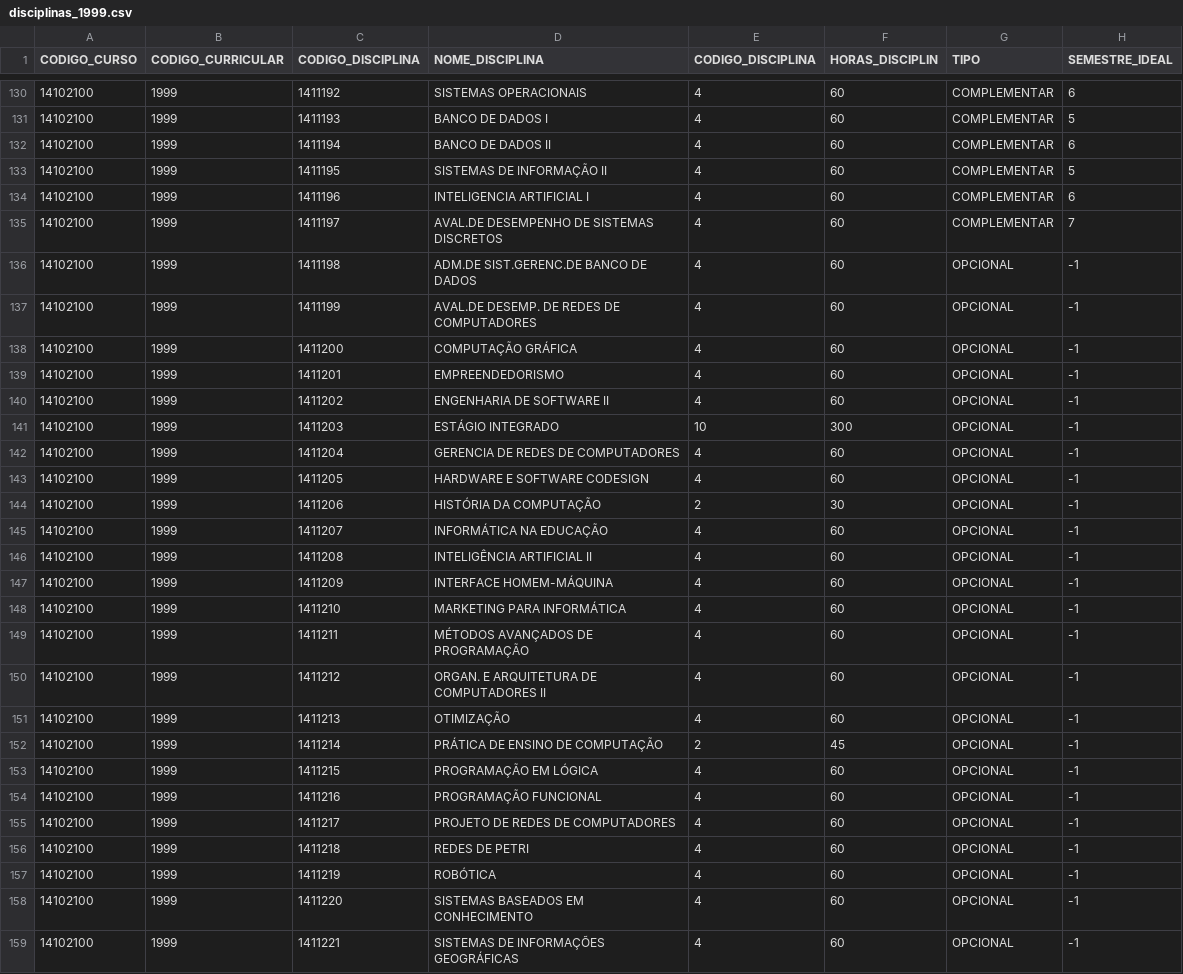
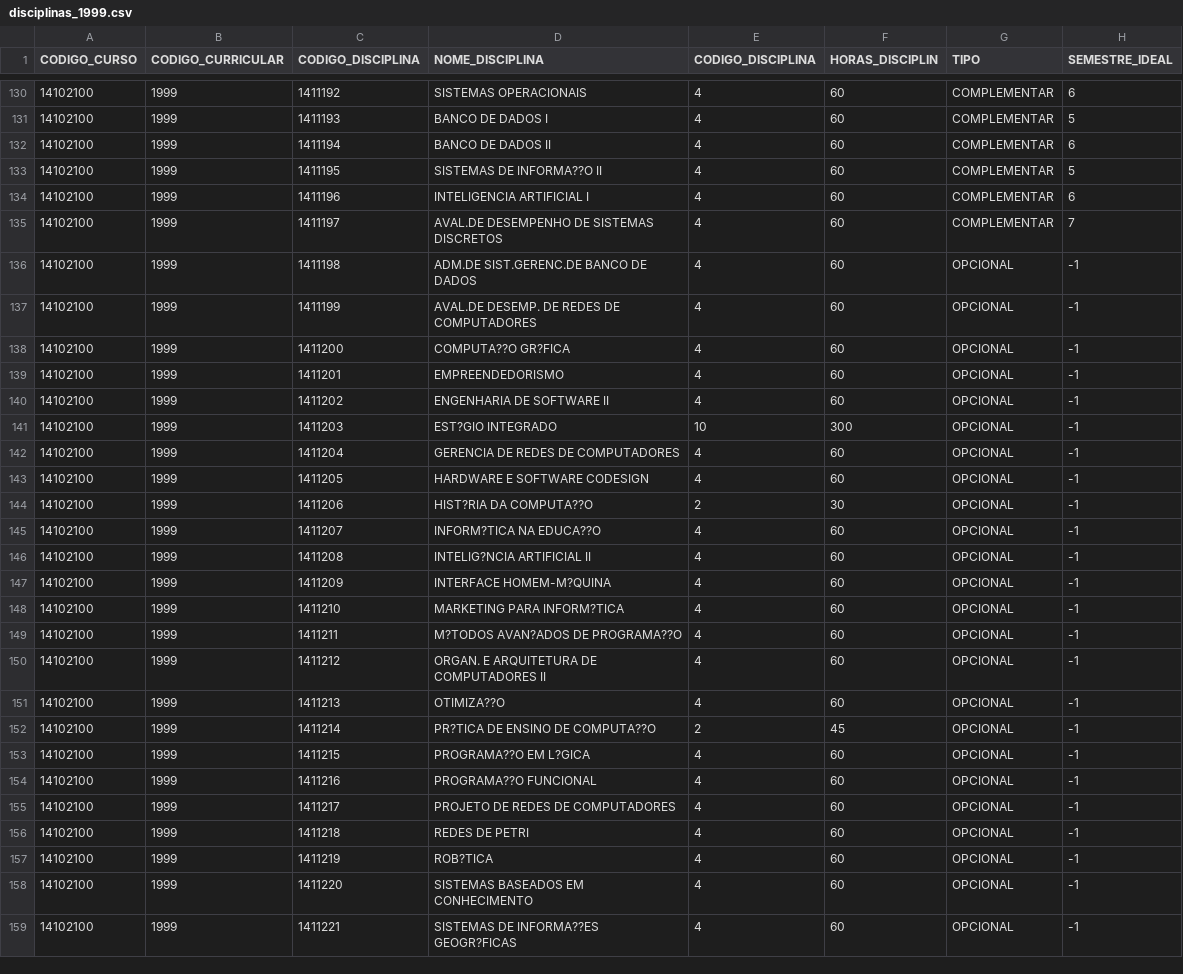
Before and after one commit to DiegoKazadi/ufcg-evasao-impacto-curriculo, a CSV file: Dados_Script_Usados/dados/disciplinas_1999.csv, drawn as a sheet; only a part is shown, gaps mark what is left out; the diff covers the shown part only; the diff names each change by its address in the sheet, - before the commit and + after, or states it on an @@ line.

```diff
--- a/Dados_Script_Usados/dados/disciplinas_1999.csv
+++ b/Dados_Script_Usados/dados/disciplinas_1999.csv
-D133 (NOME_DISCIPLINA): SISTEMAS DE INFORMAÇÃO II
+D133 (NOME_DISCIPLINA): SISTEMAS DE INFORMA??O II
-D138 (NOME_DISCIPLINA): COMPUTAÇÃO GRÁFICA
+D138 (NOME_DISCIPLINA): COMPUTA??O GR?FICA
-D141 (NOME_DISCIPLINA): ESTÁGIO INTEGRADO
+D141 (NOME_DISCIPLINA): EST?GIO INTEGRADO
-D144 (NOME_DISCIPLINA): HISTÓRIA DA COMPUTAÇÃO
+D144 (NOME_DISCIPLINA): HIST?RIA DA COMPUTA??O
-D145 (NOME_DISCIPLINA): INFORMÁTICA NA EDUCAÇÃO
+D145 (NOME_DISCIPLINA): INFORM?TICA NA EDUCA??O
-D146 (NOME_DISCIPLINA): INTELIGÊNCIA ARTIFICIAL II
+D146 (NOME_DISCIPLINA): INTELIG?NCIA ARTIFICIAL II
-D147 (NOME_DISCIPLINA): INTERFACE HOMEM-MÁQUINA
+D147 (NOME_DISCIPLINA): INTERFACE HOMEM-M?QUINA
-D148 (NOME_DISCIPLINA): MARKETING PARA INFORMÁTICA
+D148 (NOME_DISCIPLINA): MARKETING PARA INFORM?TICA
-D149 (NOME_DISCIPLINA): MÉTODOS AVANÇADOS DE PROGRAMAÇÃO
+D149 (NOME_DISCIPLINA): M?TODOS AVAN?ADOS DE PROGRAMA??O
-D151 (NOME_DISCIPLINA): OTIMIZAÇÃO
+D151 (NOME_DISCIPLINA): OTIMIZA??O
-D152 (NOME_DISCIPLINA): PRÁTICA DE ENSINO DE COMPUTAÇÃO
+D152 (NOME_DISCIPLINA): PR?TICA DE ENSINO DE COMPUTA??O
-D153 (NOME_DISCIPLINA): PROGRAMAÇÃO EM LÓGICA
+D153 (NOME_DISCIPLINA): PROGRAMA??O EM L?GICA
-D154 (NOME_DISCIPLINA): PROGRAMAÇÃO FUNCIONAL
+D154 (NOME_DISCIPLINA): PROGRAMA??O FUNCIONAL
-D157 (NOME_DISCIPLINA): ROBÓTICA
+D157 (NOME_DISCIPLINA): ROB?TICA
-D159 (NOME_DISCIPLINA): SISTEMAS DE INFORMAÇÕES GEOGRÁFICAS
+D159 (NOME_DISCIPLINA): SISTEMAS DE INFORMA??ES GEOGR?FICAS
```
Also changed, not shown: 88 edited cells elsewhere in this file, Dados_Script_Usados/dados/disciplinas_2017.csv, 3 other files.
